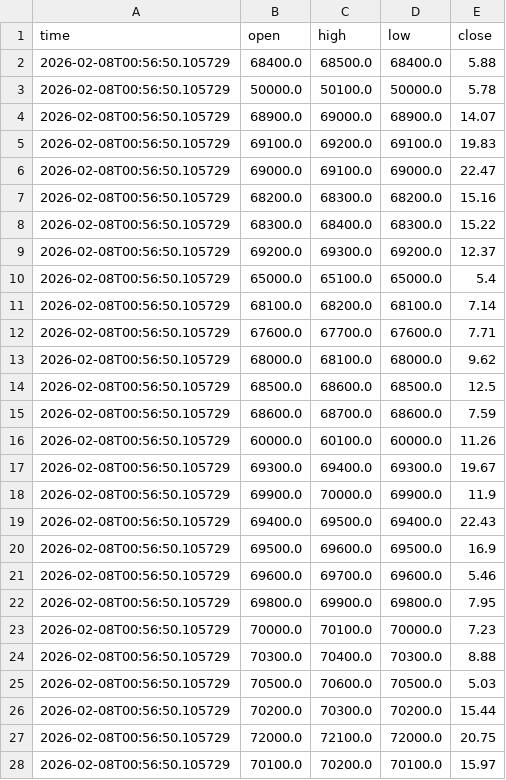
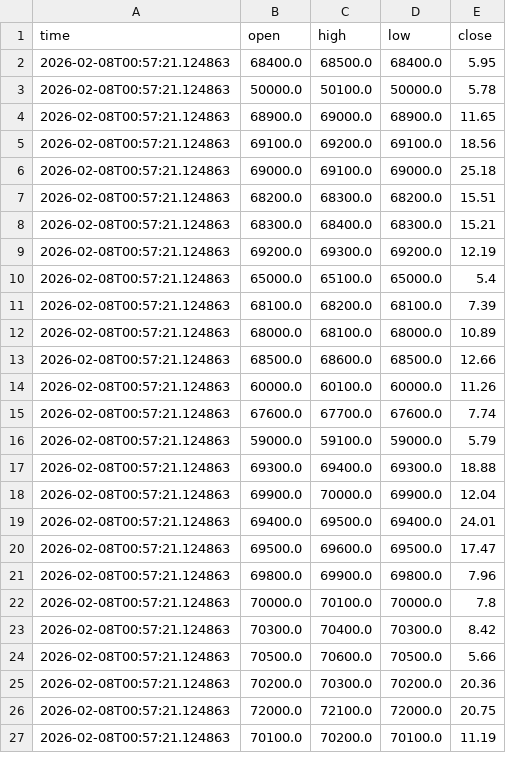
Before and after one commit to cientryandroid-bot/BTC_Liquidity, a CSV file: muros_institucionales.csv, drawn as a sheet; only a part is shown; the diff covers the shown part only.

Commit message:
Auto-Update

```diff
--- a/muros_institucionales.csv
+++ b/muros_institucionales.csv
@@ -1,28 +1,27 @@
 time,open,high,low,close
-2026-02-08T00:56:50.105729,68400.0,68500.0,68400.0,5.88
-2026-02-08T00:56:50.105729,50000.0,50100.0,50000.0,5.78
-2026-02-08T00:56:50.105729,68900.0,69000.0,68900.0,14.07
-2026-02-08T00:56:50.105729,69100.0,69200.0,69100.0,19.83
-2026-02-08T00:56:50.105729,69000.0,69100.0,69000.0,22.47
-2026-02-08T00:56:50.105729,68200.0,68300.0,68200.0,15.16
-2026-02-08T00:56:50.105729,68300.0,68400.0,68300.0,15.22
-2026-02-08T00:56:50.105729,69200.0,69300.0,69200.0,12.37
-2026-02-08T00:56:50.105729,65000.0,65100.0,65000.0,5.4
-2026-02-08T00:56:50.105729,68100.0,68200.0,68100.0,7.14
-2026-02-08T00:56:50.105729,67600.0,67700.0,67600.0,7.71
-2026-02-08T00:56:50.105729,68000.0,68100.0,68000.0,9.62
-2026-02-08T00:56:50.105729,68500.0,68600.0,68500.0,12.5
-2026-02-08T00:56:50.105729,68600.0,68700.0,68600.0,7.59
-2026-02-08T00:56:50.105729,60000.0,60100.0,60000.0,11.26
-2026-02-08T00:56:50.105729,69300.0,69400.0,69300.0,19.67
-2026-02-08T00:56:50.105729,69900.0,70000.0,69900.0,11.9
-2026-02-08T00:56:50.105729,69400.0,69500.0,69400.0,22.43
-2026-02-08T00:56:50.105729,69500.0,69600.0,69500.0,16.9
-2026-02-08T00:56:50.105729,69600.0,69700.0,69600.0,5.46
-2026-02-08T00:56:50.105729,69800.0,69900.0,69800.0,7.95
-2026-02-08T00:56:50.105729,70000.0,70100.0,70000.0,7.23
-2026-02-08T00:56:50.105729,70300.0,70400.0,70300.0,8.88
-2026-02-08T00:56:50.105729,70500.0,70600.0,70500.0,5.03
-2026-02-08T00:56:50.105729,70200.0,70300.0,70200.0,15.44
-2026-02-08T00:56:50.105729,72000.0,72100.0,72000.0,20.75
-2026-02-08T00:56:50.105729,70100.0,70200.0,70100.0,15.97
+2026-02-08T00:57:21.124863,68400.0,68500.0,68400.0,5.95
+2026-02-08T00:57:21.124863,50000.0,50100.0,50000.0,5.78
+2026-02-08T00:57:21.124863,68900.0,69000.0,68900.0,11.65
+2026-02-08T00:57:21.124863,69100.0,69200.0,69100.0,18.56
+2026-02-08T00:57:21.124863,69000.0,69100.0,69000.0,25.18
+2026-02-08T00:57:21.124863,68200.0,68300.0,68200.0,15.51
+2026-02-08T00:57:21.124863,68300.0,68400.0,68300.0,15.21
+2026-02-08T00:57:21.124863,69200.0,69300.0,69200.0,12.19
+2026-02-08T00:57:21.124863,65000.0,65100.0,65000.0,5.4
+2026-02-08T00:57:21.124863,68100.0,68200.0,68100.0,7.39
+2026-02-08T00:57:21.124863,68000.0,68100.0,68000.0,10.89
+2026-02-08T00:57:21.124863,68500.0,68600.0,68500.0,12.66
+2026-02-08T00:57:21.124863,60000.0,60100.0,60000.0,11.26
+2026-02-08T00:57:21.124863,67600.0,67700.0,67600.0,7.74
+2026-02-08T00:57:21.124863,59000.0,59100.0,59000.0,5.79
+2026-02-08T00:57:21.124863,69300.0,69400.0,69300.0,18.88
+2026-02-08T00:57:21.124863,69900.0,70000.0,69900.0,12.04
+2026-02-08T00:57:21.124863,69400.0,69500.0,69400.0,24.01
+2026-02-08T00:57:21.124863,69500.0,69600.0,69500.0,17.47
+2026-02-08T00:57:21.124863,69800.0,69900.0,69800.0,7.96
+2026-02-08T00:57:21.124863,70000.0,70100.0,70000.0,7.8
+2026-02-08T00:57:21.124863,70300.0,70400.0,70300.0,8.42
+2026-02-08T00:57:21.124863,70500.0,70600.0,70500.0,5.66
+2026-02-08T00:57:21.124863,70200.0,70300.0,70200.0,20.36
+2026-02-08T00:57:21.124863,72000.0,72100.0,72000.0,20.75
+2026-02-08T00:57:21.124863,70100.0,70200.0,70100.0,11.19
```
Also changed, not shown: 1 added row and 8 edited cells elsewhere in this file.
